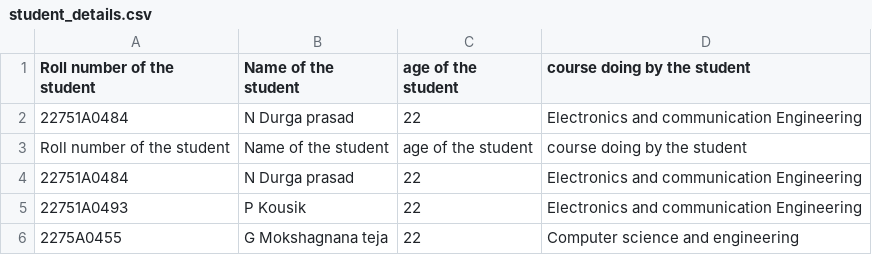
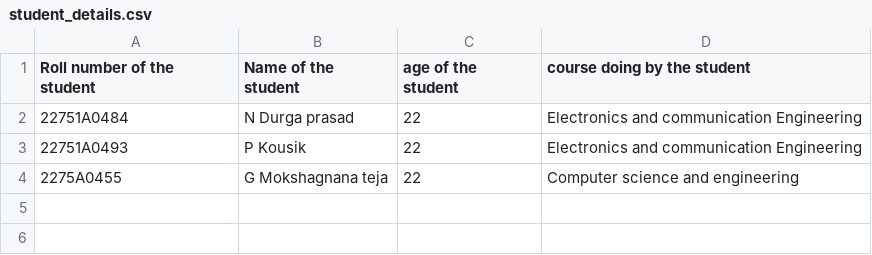
Before and after one commit to ndurgaprasadnaidu04-cloud/Student-management-System, a CSV file: student_details.csv, drawn as a sheet.

Commit message:
Remove duplicate entries from student_details.csv

```diff
--- a/student_details.csv
+++ b/student_details.csv
@@ -2,4 +2,2 @@ Roll number of the student,Name of the student,age of the student,course doing b
 22751A0484,N Durga prasad,22,Electronics and communication Engineering
-Roll number of the student,Name of the student,age of the student,course doing by the student
-22751A0484,N Durga prasad,22,Electronics and communication Engineering
 22751A0493,P Kousik,22,Electronics and communication Engineering
```
